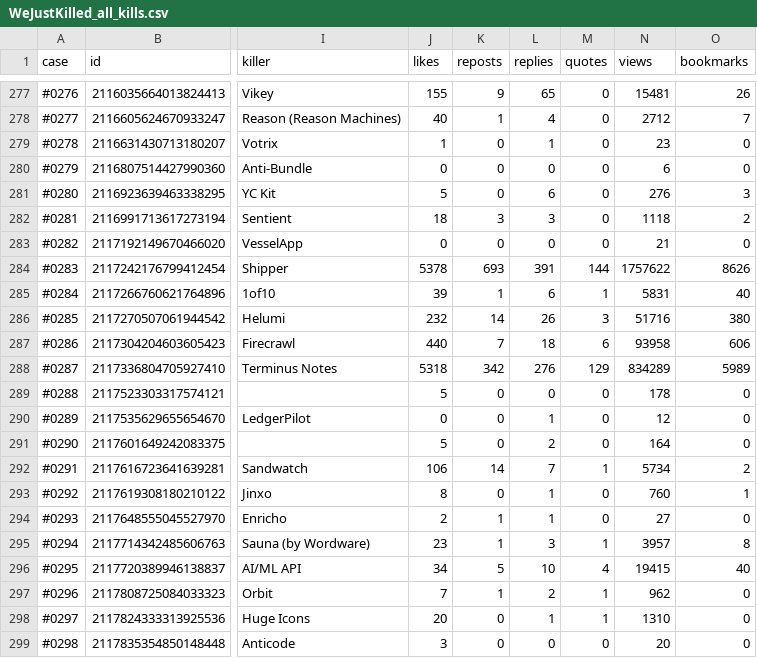
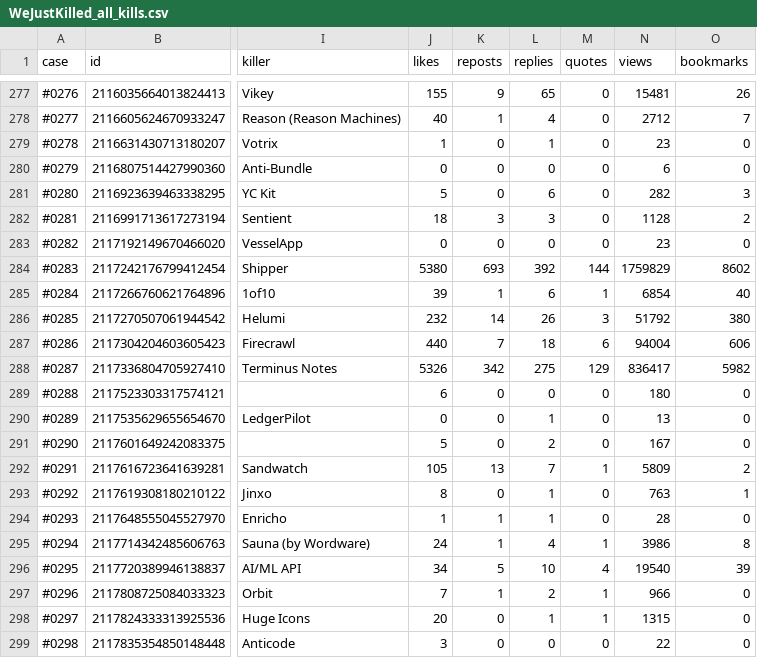
Before and after one commit to tonykipkemboi/wejustkilled, a CSV file: docs/WeJustKilled_all_kills.csv, drawn as a sheet; only a part is shown, gaps mark what is left out; the diff covers the shown part only; the diff names each change by its address in the sheet, - before the commit and + after, or states it on an @@ line.

Commit message:
Add 4 new cases (2026-11-08)

```diff
--- a/docs/WeJustKilled_all_kills.csv
+++ b/docs/WeJustKilled_all_kills.csv
-N281 (views): 276
+N281 (views): 282
-N282 (views): 1118
+N282 (views): 1128
-N283 (views): 21
+N283 (views): 23
-J284 (likes): 5378
+J284 (likes): 5380
-L284 (replies): 391
+L284 (replies): 392
-N284 (views): 1757622
+N284 (views): 1759829
-O284 (bookmarks): 8626
+O284 (bookmarks): 8602
-N285 (views): 5831
+N285 (views): 6854
-N286 (views): 51716
+N286 (views): 51792
-N287 (views): 93958
+N287 (views): 94004
-J288 (likes): 5318
+J288 (likes): 5326
-L288 (replies): 276
+L288 (replies): 275
-N288 (views): 834289
+N288 (views): 836417
-O288 (bookmarks): 5989
+O288 (bookmarks): 5982
-J289 (likes): 5
+J289 (likes): 6
-N289 (views): 178
+N289 (views): 180
-N290 (views): 12
+N290 (views): 13
-N291 (views): 164
+N291 (views): 167
-J292 (likes): 106
+J292 (likes): 105
-K292 (reposts): 14
+K292 (reposts): 13
-N292 (views): 5734
+N292 (views): 5809
-N293 (views): 760
+N293 (views): 763
-J294 (likes): 2
+J294 (likes): 1
-N294 (views): 27
+N294 (views): 28
-J295 (likes): 23
+J295 (likes): 24
-L295 (replies): 3
+L295 (replies): 4
-N295 (views): 3957
+N295 (views): 3986
-N296 (views): 19415
+N296 (views): 19540
-O296 (bookmarks): 40
+O296 (bookmarks): 39
-N297 (views): 962
+N297 (views): 966
-N298 (views): 1310
+N298 (views): 1315
-N299 (views): 20
+N299 (views): 22
```
Also changed, not shown: 4 added rows and 35 edited cells elsewhere in this file, 5 other files.
